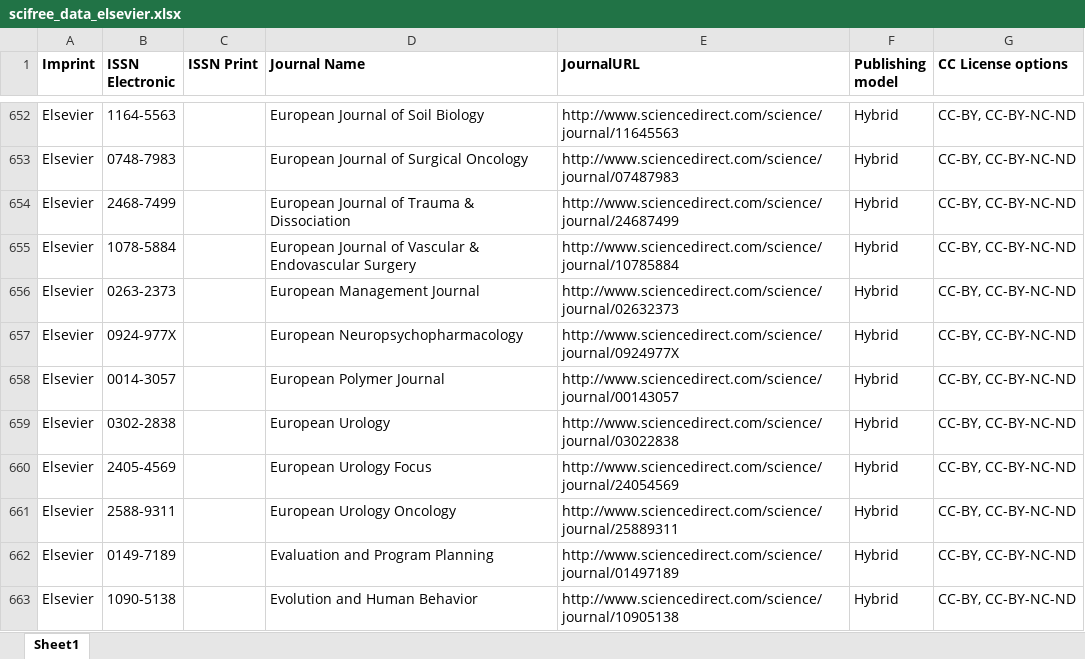
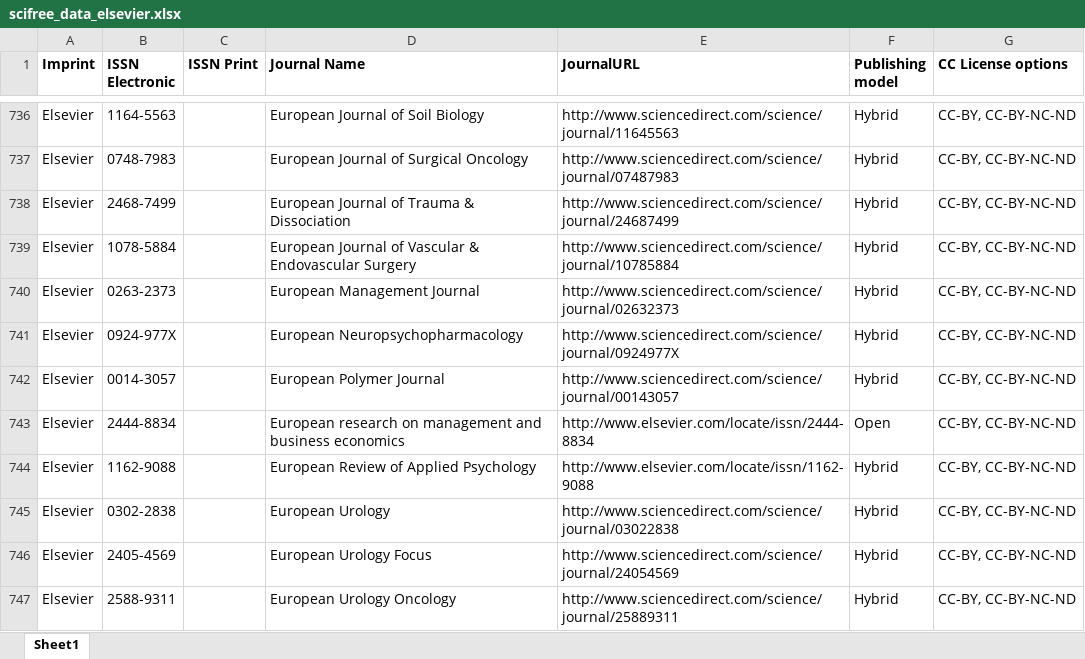
Before and after one commit to Kungbib/oa-tskr, an Excel workbook: Bibsam_tidskriftslistor/scifree_data_elsevier.xlsx, sheet Sheet1, drawn as a sheet; only a part is shown, gaps mark what is left out; the shorter side is filled out with more unchanged rows; values as stored, in another font and other column widths than the file's, no borders; table styles not drawn; the diff covers the shown part only; the diff names each change by its address in the sheet, - before the commit and + after, or states it on an @@ line.

Commit message:
Update scifree_data_elsevier.xlsx

```diff
--- a/Bibsam_tidskriftslistor/scifree_data_elsevier.xlsx (sheet Sheet1)
+++ b/Bibsam_tidskriftslistor/scifree_data_elsevier.xlsx (sheet Sheet1)
+row 743: Elsevier | 2444-8834 |  | European research on management and business economics | http://www.elsevier.com/locate/issn/2444-8834 | Open | CC-BY, CC-BY-NC-ND
+row 744: Elsevier | 1162-9088 |  | European Review of Applied Psychology | http://www.elsevier.com/locate/issn/1162-9088 | Hybrid | CC-BY, CC-BY-NC-ND
```
Also changed, not shown: 58 added rows and 180 moved rows elsewhere in this sheet.
